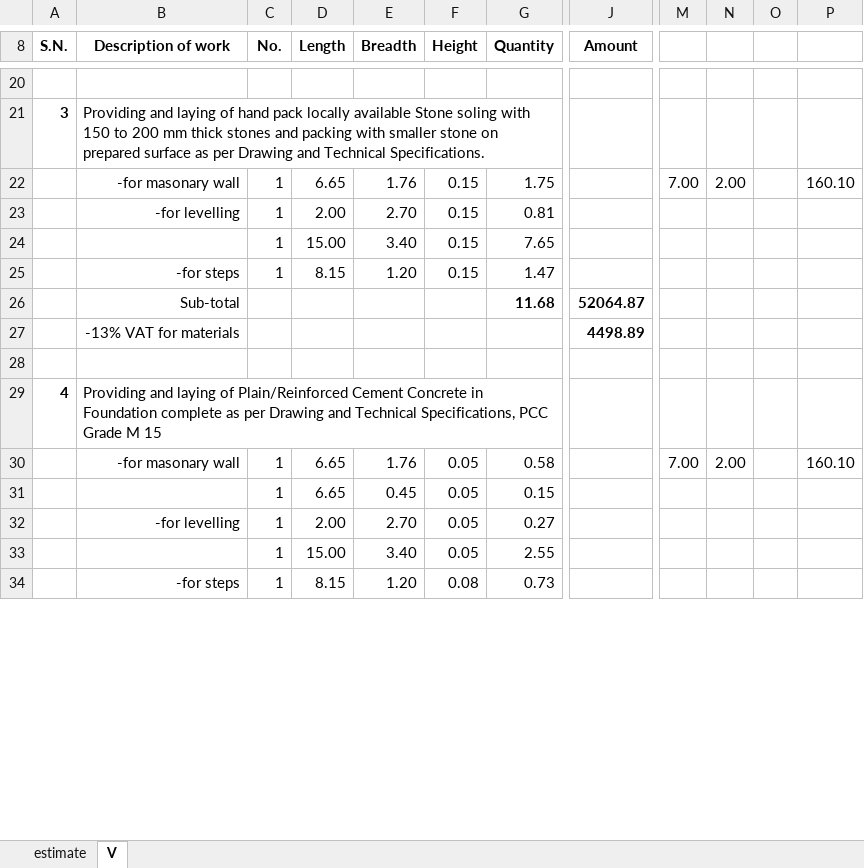
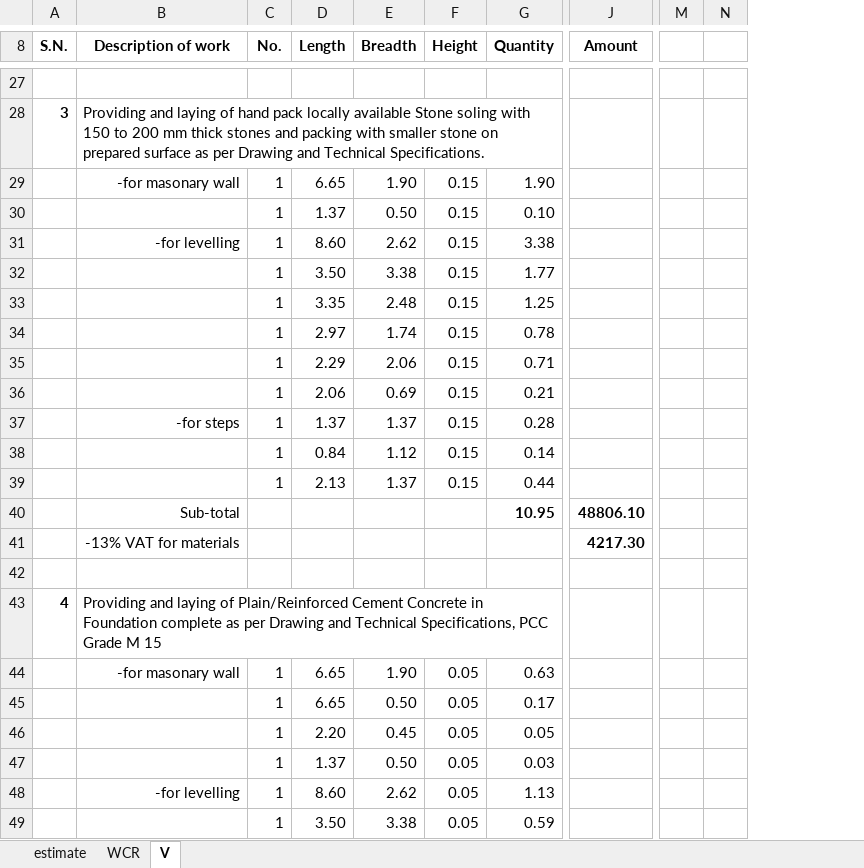
Before and after one commit to suwalcrystal/ward1, an Excel workbook: बजेट माग estimate/नगर बजेट estimate/कालिकामाई मन्दिर पूर्वाधार विकास/V-कालिकामाई मन्दिर पूर्वाधार विकास.xlsx, sheet V, drawn as a sheet; only a part is shown, gaps mark what is left out; values as stored, in another font and other column widths than the file's, no borders; removed rows and columns are numbered as before the commit, all else as after; rows hold the shown columns only; the diff covers the shown part only; the diff names each change by its address in the sheet, - before the commit and + after, or states it on an @@ line.

```diff
--- a/बजेट माग estimate/नगर बजेट estimate/कालिकामाई मन्दिर पूर्वाधार विकास/V-कालिकामाई मन्दिर पूर्वाधार विकास.xlsx (sheet V)
+++ b/बजेट माग estimate/नगर बजेट estimate/कालिकामाई मन्दिर पूर्वाधार विकास/V-कालिकामाई मन्दिर पूर्वाधार विकास.xlsx (sheet V)
+sheet tab: WCR
-column M, row 22: 7.00; row 30: 7.00
-column N, row 22: 2.00; row 30: 2.00
-column O, empty
-column P, row 22: 160.10; row 30: 160.10
+column M, empty
+column N, empty
-E29 (Breadth): 1.76
+E29 (Breadth): 1.90
-G29 (Quantity): 1.75
+G29 (Quantity): 1.90
+row 30:  |  | 1 | 1.37 | 0.50 | 0.15 | 0.10
-D31 (Length): 2.00
+D31 (Length): 8.60
-E31 (Breadth): 2.70
+E31 (Breadth): 2.62
-G31 (Quantity): 0.81
+G31 (Quantity): 3.38
-row 24:  |  | 1 | 15.00 | 3.40 | 0.15 | 7.65
+row 32:  |  | 1 | 3.50 | 3.38 | 0.15 | 1.77
+row 33:  |  | 1 | 3.35 | 2.48 | 0.15 | 1.25
+row 34:  |  | 1 | 2.97 | 1.74 | 0.15 | 0.78
+row 35:  |  | 1 | 2.29 | 2.06 | 0.15 | 0.71
+row 36:  |  | 1 | 2.06 | 0.69 | 0.15 | 0.21
-D37 (Length): 8.15
+D37 (Length): 1.37
-E37 (Breadth): 1.20
+E37 (Breadth): 1.37
-G37 (Quantity): 1.47
+G37 (Quantity): 0.28
+row 38:  |  | 1 | 0.84 | 1.12 | 0.15 | 0.14
+row 39:  |  | 1 | 2.13 | 1.37 | 0.15 | 0.44
-G40 (Quantity): 11.68
+G40 (Quantity): 10.95
-J40 (Amount): 52064.87
+J40 (Amount): 48806.10
-J41 (Amount): 4498.89
+J41 (Amount): 4217.30
-E44 (Breadth): 1.76
+E44 (Breadth): 1.90
-G44 (Quantity): 0.58
+G44 (Quantity): 0.63
-E45 (Breadth): 0.45
+E45 (Breadth): 0.50
-G45 (Quantity): 0.15
+G45 (Quantity): 0.17
+row 46:  |  | 1 | 2.20 | 0.45 | 0.05 | 0.05
+row 47:  |  | 1 | 1.37 | 0.50 | 0.05 | 0.03
-D48 (Length): 2.00
+D48 (Length): 8.60
-E48 (Breadth): 2.70
+E48 (Breadth): 2.62
-G48 (Quantity): 0.27
+G48 (Quantity): 1.13
-row 33:  |  | 1 | 15.00 | 3.40 | 0.05 | 2.55
-row 34:  | -for steps | 1 | 8.15 | 1.20 | 0.08 | 0.73
+row 49:  |  | 1 | 3.50 | 3.38 | 0.05 | 0.59
```
Also changed, not shown: 33 added rows, 1 removed row and 70 edited cells elsewhere in this sheet, formulas that keep their value.
